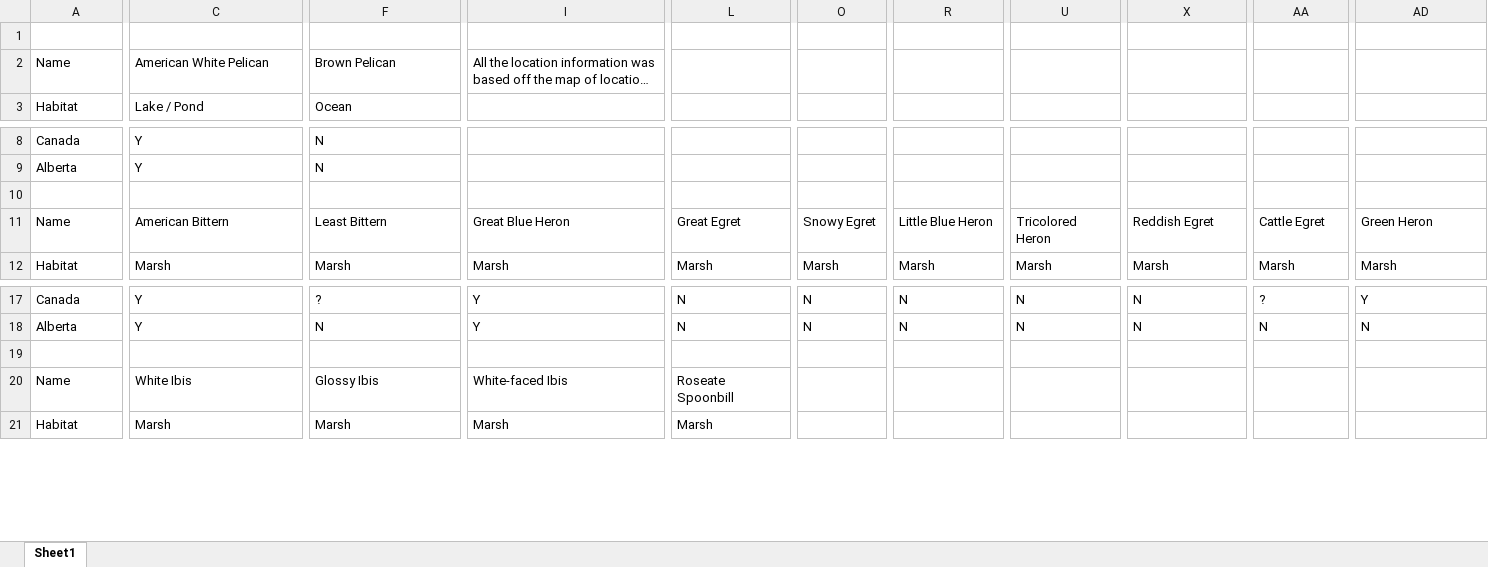
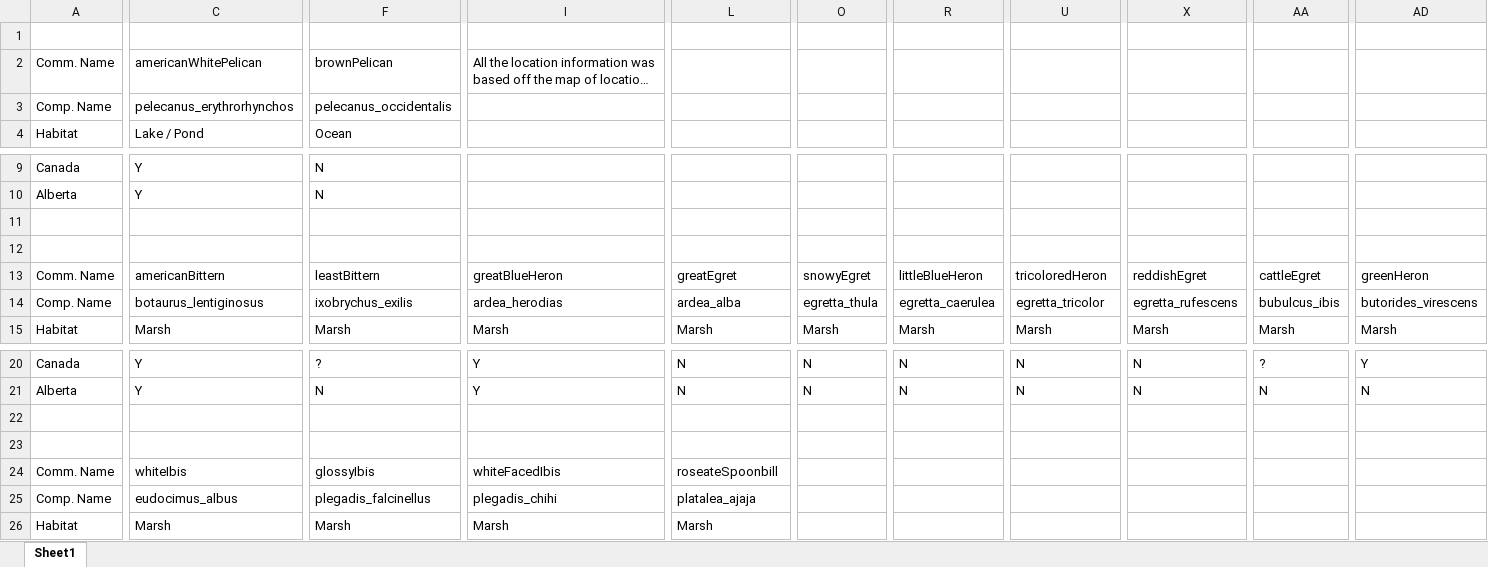
Before and after one commit to chocolatethunder/CPSC_449_Prolog, an Excel workbook: BirdShit.xlsx, sheet Sheet1, drawn as a sheet; only a part is shown, gaps mark what is left out; long unchanged cells end in …; values as stored, in another font and other column widths than the file's, no borders; removed rows and columns are numbered as before the commit, all else as after; rows hold the shown columns only; the diff covers the shown part only; the diff names each change by its address in the sheet, - before the commit and + after, or states it on an @@ line.

Commit message:
Name Tweaks

```diff
--- a/BirdShit.xlsx (sheet Sheet1)
+++ b/BirdShit.xlsx (sheet Sheet1)
-A2: Name
+A2: Comm. Name
-C2: American White Pelican
+C2: americanWhitePelican
-F2: Brown Pelican
+F2: brownPelican
+row 3: Comp. Name | pelecanus_erythrorhynchos | pelecanus_occidentalis
+row 11: (empty)
-A13: Name
+A13: Comm. Name
-C13: American Bittern
+C13: americanBittern
-F13: Least Bittern
+F13: leastBittern
-I13: Great Blue Heron
+I13: greatBlueHeron
-L13: Great Egret
+L13: greatEgret
-O13: Snowy Egret
+O13: snowyEgret
-R13: Little Blue Heron
+R13: littleBlueHeron
-U13: Tricolored Heron
+U13: tricoloredHeron
-X13: Reddish Egret
+X13: reddishEgret
-AA13: Cattle Egret
+AA13: cattleEgret
-AD13: Green Heron
+AD13: greenHeron
+row 14: Comp. Name | botaurus_lentiginosus | ixobrychus_exilis | ardea_herodias | ardea_alba | egretta_thula | egretta_caerulea | egretta_tricolor | egretta_rufescens | bubulcus_ibis | butorides_virescens
+row 22: (empty)
-row 20: Name | White Ibis | Glossy Ibis | White-faced Ibis | Roseate Spoonbill
+row 24: Comm. Name | whiteIbis | glossyIbis | whiteFacedIbis | roseateSpoonbill
+row 25: Comp. Name | eudocimus_albus | plegadis_falcinellus | plegadis_chihi | platalea_ajaja
```
Also changed, not shown: 2 edited cells elsewhere in this sheet.
